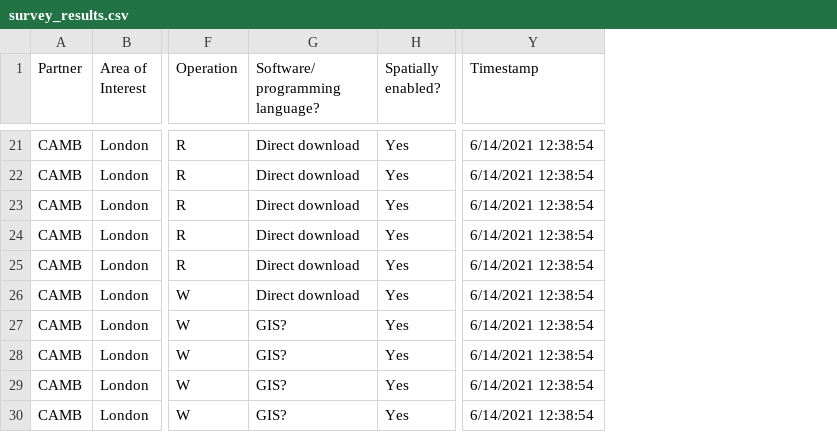
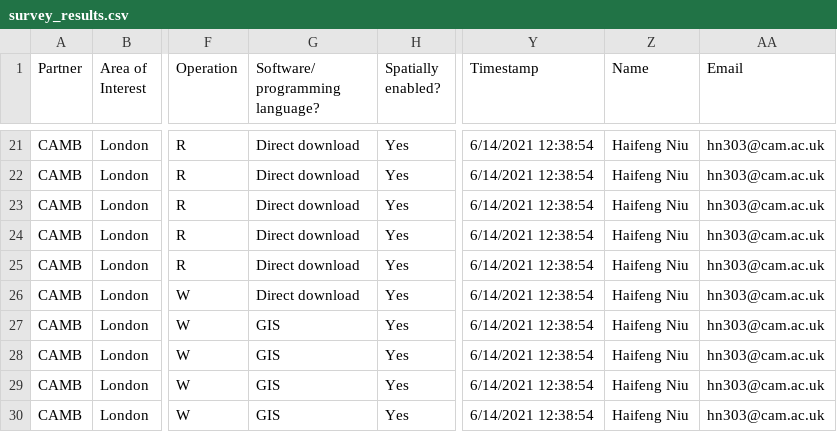
Before and after one commit to emotional-cities/survey-analysis, a CSV file: survey_results.csv, drawn as a sheet; only a part is shown, gaps mark what is left out; the diff covers the shown part only; the diff names each change by its address in the sheet, - before the commit and + after, or states it on an @@ line.

```diff
--- a/survey_results.csv
+++ b/survey_results.csv
+column Z (Name), rows 21-30: all Haifeng Niu
+column AA (Email), rows 21-30: all hn303@cam.ac.uk
-G27:G30 (Software/ programming language?): GIS?
+G27:G30 (Software/ programming language?): GIS
```
Also changed, not shown: 1 added row and 6 edited cells elsewhere in this file, 1 other file.
